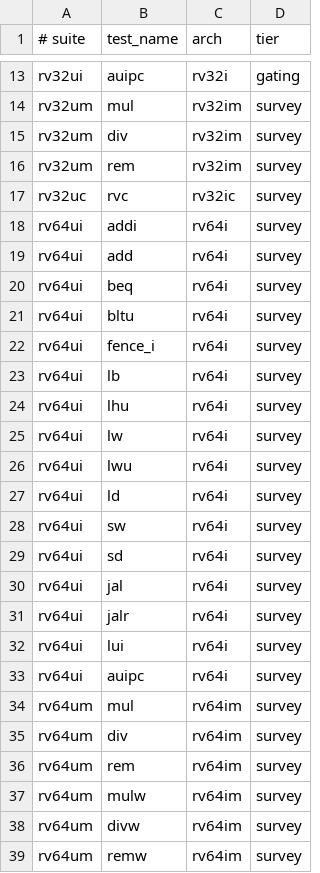
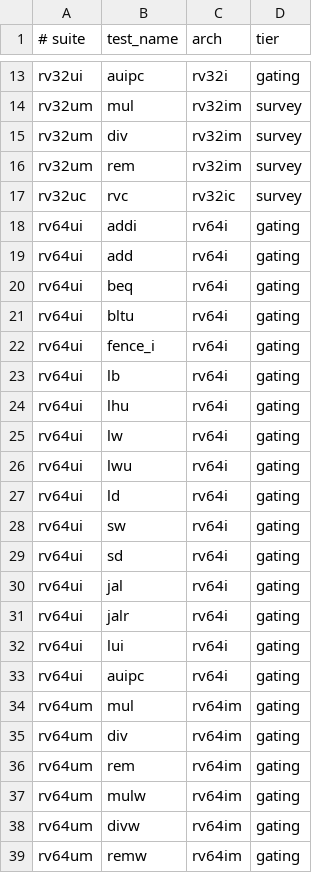
Before and after one commit to gaato/riscv-mbt, a TSV file: tools/riscv-tests-manifest.tsv, drawn as a sheet; only a part is shown, gaps mark what is left out.

Commit message:
Promote RV64 official tests to gating

```diff
--- a/tools/riscv-tests-manifest.tsv
+++ b/tools/riscv-tests-manifest.tsv
@@ -17,23 +17,23 @@ rv32um	rem	rv32im	survey
 rv32uc	rvc	rv32ic	survey
-rv64ui	addi	rv64i	survey
-rv64ui	add	rv64i	survey
-rv64ui	beq	rv64i	survey
-rv64ui	bltu	rv64i	survey
-rv64ui	fence_i	rv64i	survey
-rv64ui	lb	rv64i	survey
-rv64ui	lhu	rv64i	survey
-rv64ui	lw	rv64i	survey
-rv64ui	lwu	rv64i	survey
-rv64ui	ld	rv64i	survey
-rv64ui	sw	rv64i	survey
-rv64ui	sd	rv64i	survey
-rv64ui	jal	rv64i	survey
-rv64ui	jalr	rv64i	survey
-rv64ui	lui	rv64i	survey
-rv64ui	auipc	rv64i	survey
-rv64um	mul	rv64im	survey
-rv64um	div	rv64im	survey
-rv64um	rem	rv64im	survey
-rv64um	mulw	rv64im	survey
-rv64um	divw	rv64im	survey
-rv64um	remw	rv64im	survey
+rv64ui	addi	rv64i	gating
+rv64ui	add	rv64i	gating
+rv64ui	beq	rv64i	gating
+rv64ui	bltu	rv64i	gating
+rv64ui	fence_i	rv64i	gating
+rv64ui	lb	rv64i	gating
+rv64ui	lhu	rv64i	gating
+rv64ui	lw	rv64i	gating
+rv64ui	lwu	rv64i	gating
+rv64ui	ld	rv64i	gating
+rv64ui	sw	rv64i	gating
+rv64ui	sd	rv64i	gating
+rv64ui	jal	rv64i	gating
+rv64ui	jalr	rv64i	gating
+rv64ui	lui	rv64i	gating
+rv64ui	auipc	rv64i	gating
+rv64um	mul	rv64im	gating
+rv64um	div	rv64im	gating
+rv64um	rem	rv64im	gating
+rv64um	mulw	rv64im	gating
+rv64um	divw	rv64im	gating
+rv64um	remw	rv64im	gating
```
Also changed, not shown: 2 other files.
